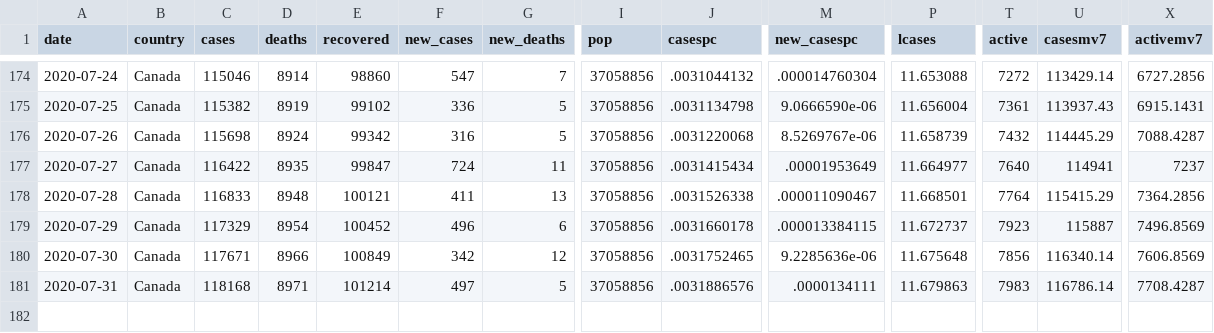
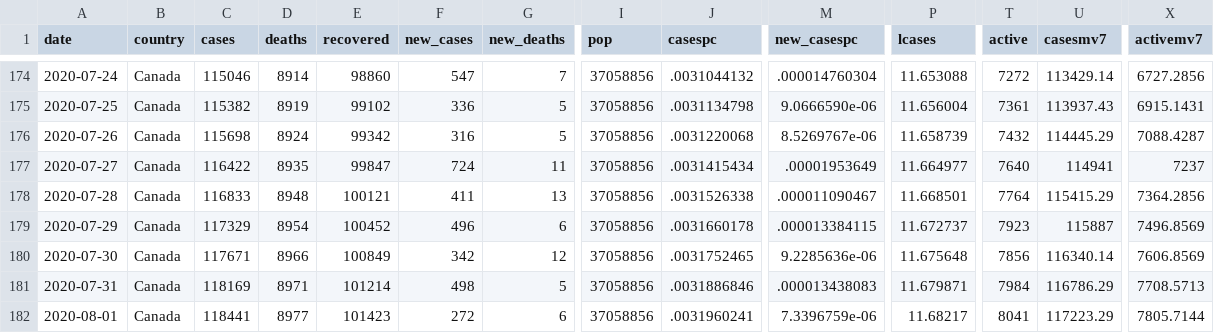
Before and after one commit to minnzc/Canada_COVID19, a CSV file: input_data/covid_canada.csv, drawn as a sheet; only a part is shown, gaps mark what is left out; rows hold the shown columns only; the diff names each change by its address in the sheet, - before the commit and + after, or states it on an @@ line.

```diff
--- a/input_data/covid_canada.csv
+++ b/input_data/covid_canada.csv
-C181 (cases): 118168
+C181 (cases): 118169
-F181 (new_cases): 497
+F181 (new_cases): 498
-J181 (casespc): .0031886576
+J181 (casespc): .0031886846
-M181 (new_casespc): .0000134111
+M181 (new_casespc): .000013438083
-P181 (lcases): 11.679863
+P181 (lcases): 11.679871
-T181 (active): 7983
+T181 (active): 7984
-U181 (casesmv7): 116786.14
+U181 (casesmv7): 116786.29
-X181 (activemv7): 7708.4287
+X181 (activemv7): 7708.5713
+row 182: 2020-08-01 | Canada | 118441 | 8977 | 101423 | 272 | 6 | 37058856 | .0031960241 | 7.3396759e-06 | 11.68217 | 8041 | 117223.29 | 7805.7144
```
Also changed, not shown: input_data/covid_province.csv, 4 other files.
